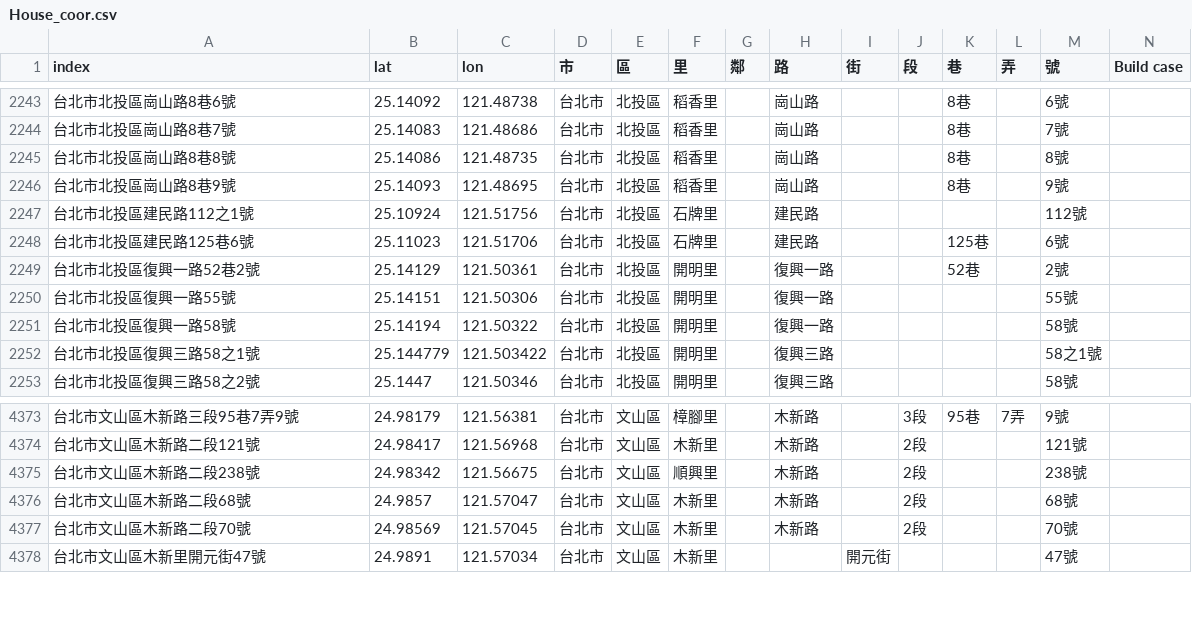
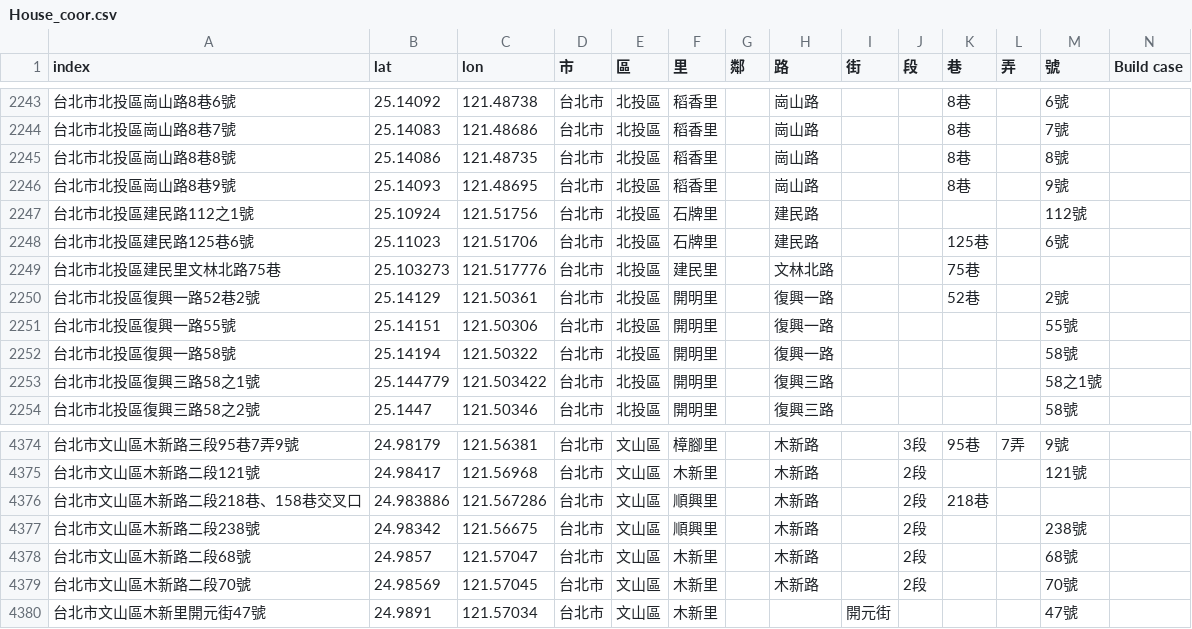
Before and after one commit to SSP6258/house_app, a CSV file: house_data/database/House_coor.csv, drawn as a sheet; only a part is shown, gaps mark what is left out; the diff names each change by its address in the sheet, - before the commit and + after, or states it on an @@ line.

Commit message:
Add files via upload

```diff
--- a/house_data/database/House_coor.csv
+++ b/house_data/database/House_coor.csv
+row 2249: 台北市北投區建民里文林北路75巷 | 25.103273 | 121.517776 | 台北市 | 北投區 | 建民里 |  | 文林北路 |  |  | 75巷
+row 4376: 台北市文山區木新路二段218巷、158巷交叉口 | 24.983886 | 121.567286 | 台北市 | 文山區 | 順興里 |  | 木新路 |  | 2段 | 218巷
```
